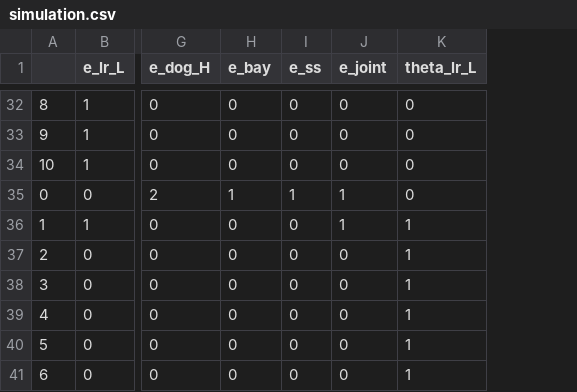
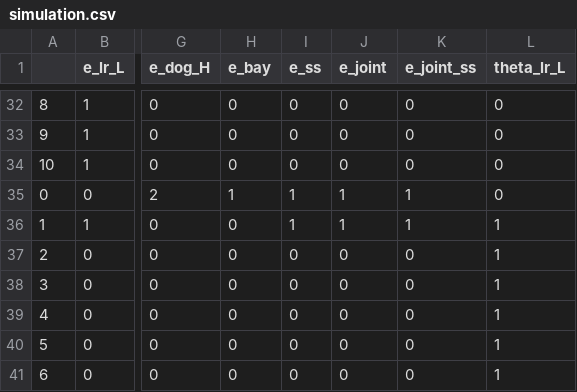
Before and after one commit to Jimena-Galindo/Overconfidence, a CSV file: Simulations/demo/data/simulation.csv, drawn as a sheet; only a part is shown, gaps mark what is left out; the diff covers the shown part only; the diff names each change by its address in the sheet, - before the commit and + after, or states it on an @@ line.

```diff
--- a/Simulations/demo/data/simulation.csv
+++ b/Simulations/demo/data/simulation.csv
+column K (e_joint_ss), rows 32-41: 0 | 0 | 0 | 1 | 1 | 0 | 0 | 0 | 0 | 0
-I36 (e_ss): 0
+I36 (e_ss): 1
```
Also changed, not shown: 7 edited cells elsewhere in this file, 39 other files.
